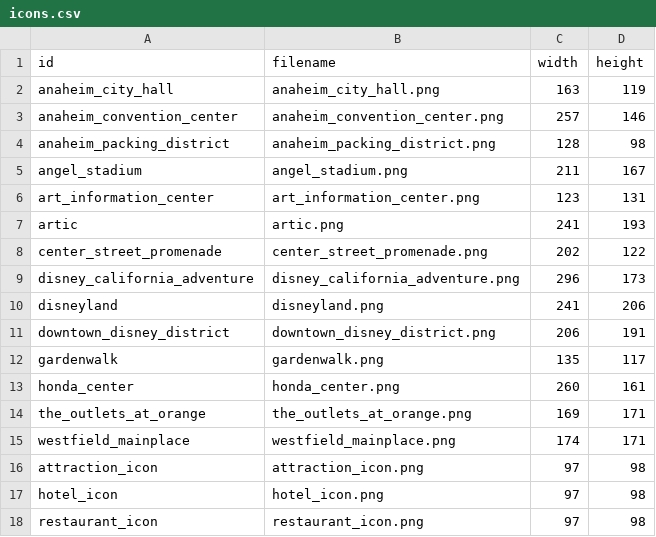
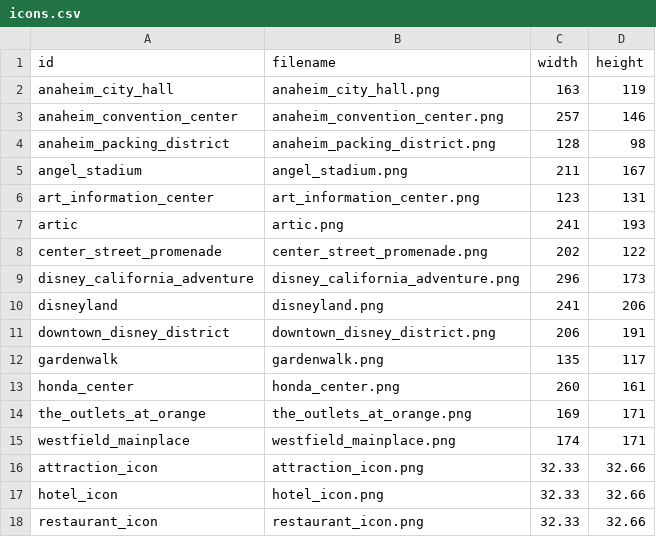
Before and after one commit to trilliumtransit/AnaheimMap, a CSV file: icons.csv, drawn as a sheet.

Commit message:
icon changes - single route bug fix

```diff
--- a/icons.csv
+++ b/icons.csv
@@ -15,4 +15,4 @@ the_outlets_at_orange,the_outlets_at_orange.png,169,171
 westfield_mainplace,westfield_mainplace.png,174,171
-attraction_icon,attraction_icon.png,97,98
-hotel_icon,hotel_icon.png,97,98
-restaurant_icon,restaurant_icon.png,97,98
+attraction_icon,attraction_icon.png,32.33,32.66
+hotel_icon,hotel_icon.png,32.33,32.66
+restaurant_icon,restaurant_icon.png,32.33,32.66
```
Also changed, not shown: 17 other files.
